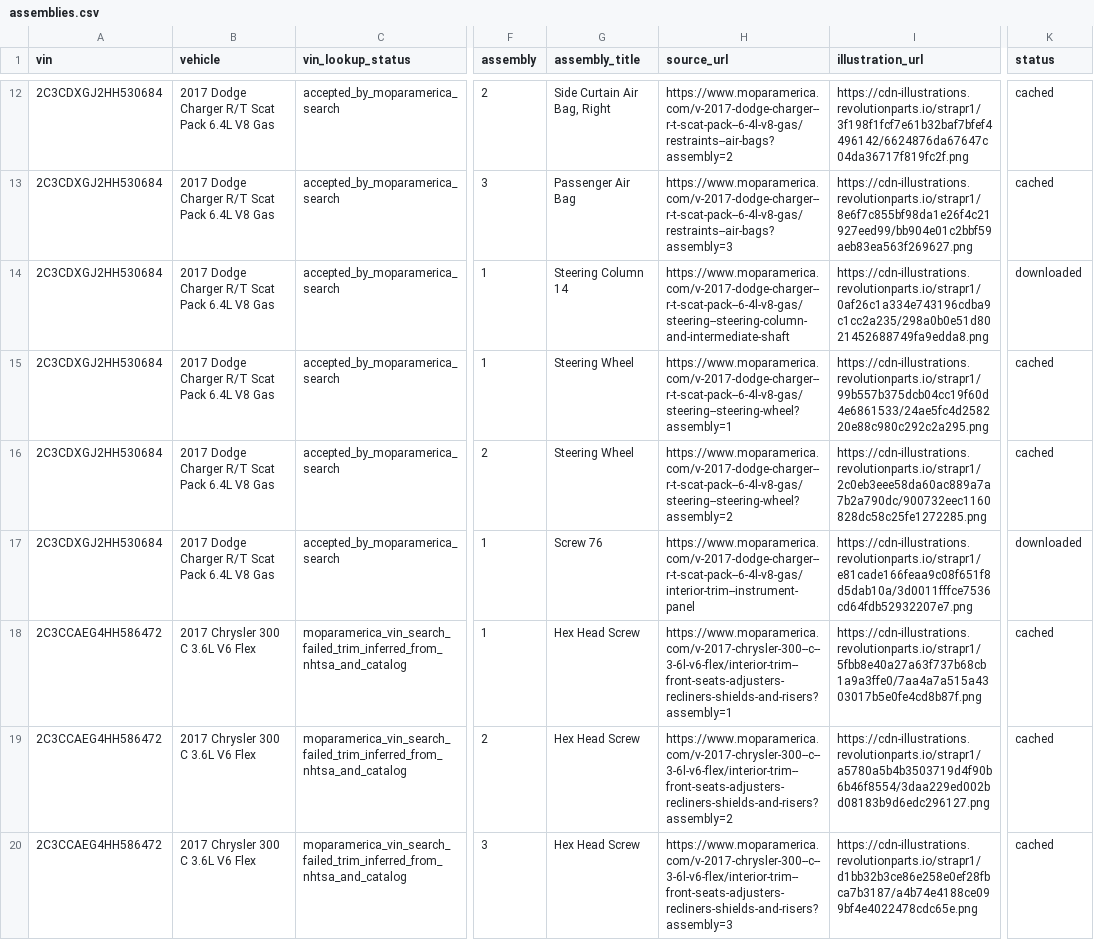
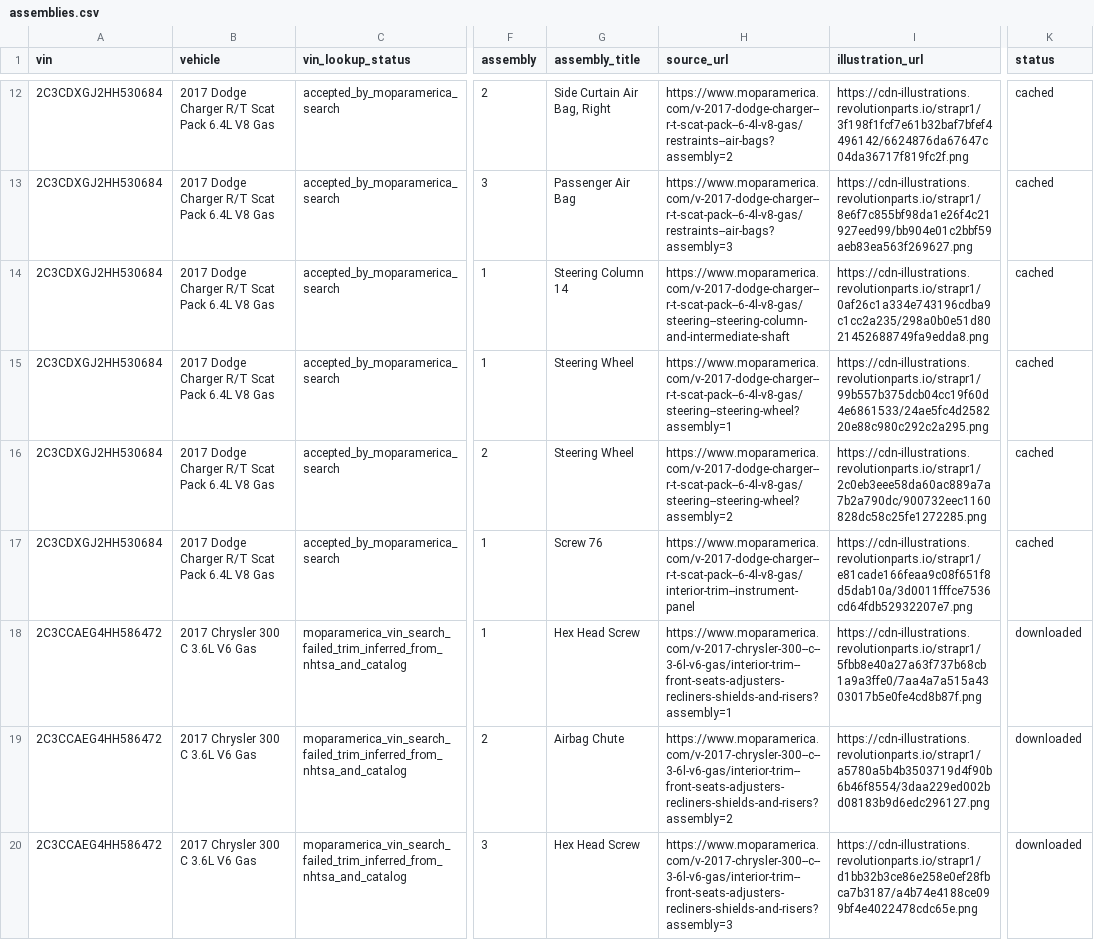
Before and after one commit to karanjain1/vin-hardware-commonality-2017-charger-300, a CSV file: extracted/mopar/assemblies.csv, drawn as a sheet; only a part is shown, gaps mark what is left out; the diff covers the shown part only; the diff names each change by its address in the sheet, - before the commit and + after, or states it on an @@ line.

```diff
--- a/extracted/mopar/assemblies.csv
+++ b/extracted/mopar/assemblies.csv
-K14 (status): downloaded
+K14 (status): cached
-K17 (status): downloaded
+K17 (status): cached
-B18:B20 (vehicle): 2017 Chrysler 300 C 3.6L V6 Flex
+B18:B20 (vehicle): 2017 Chrysler 300 C 3.6L V6 Gas
-H18 (source_url): https://www.moparamerica.com/v-2017-chrysler-300--c--3-6l-v6-flex/interior-trim--front-seats-adjusters-recliners-shields-and-risers?assembly=1
+H18 (source_url): https://www.moparamerica.com/v-2017-chrysler-300--c--3-6l-v6-gas/interior-trim--front-seats-adjusters-recliners-shields-and-risers?assembly=1
-K18:K20 (status): cached
+K18:K20 (status): downloaded
-G19 (assembly_title): Hex Head Screw
+G19 (assembly_title): Airbag Chute
-H19 (source_url): https://www.moparamerica.com/v-2017-chrysler-300--c--3-6l-v6-flex/interior-trim--front-seats-adjusters-recliners-shields-and-risers?assembly=2
+H19 (source_url): https://www.moparamerica.com/v-2017-chrysler-300--c--3-6l-v6-gas/interior-trim--front-seats-adjusters-recliners-shields-and-risers?assembly=2
-H20 (source_url): https://www.moparamerica.com/v-2017-chrysler-300--c--3-6l-v6-flex/interior-trim--front-seats-adjusters-recliners-shields-and-risers?assembly=3
+H20 (source_url): https://www.moparamerica.com/v-2017-chrysler-300--c--3-6l-v6-gas/interior-trim--front-seats-adjusters-recliners-shields-and-risers?assembly=3
```
Also changed, not shown: 1 added row and 80 edited cells elsewhere in this file, extracted/adr/adr_scope_matrix.csv, extracted/comparison/adr_relevance_keyword_candidates.csv, 18 other files.
